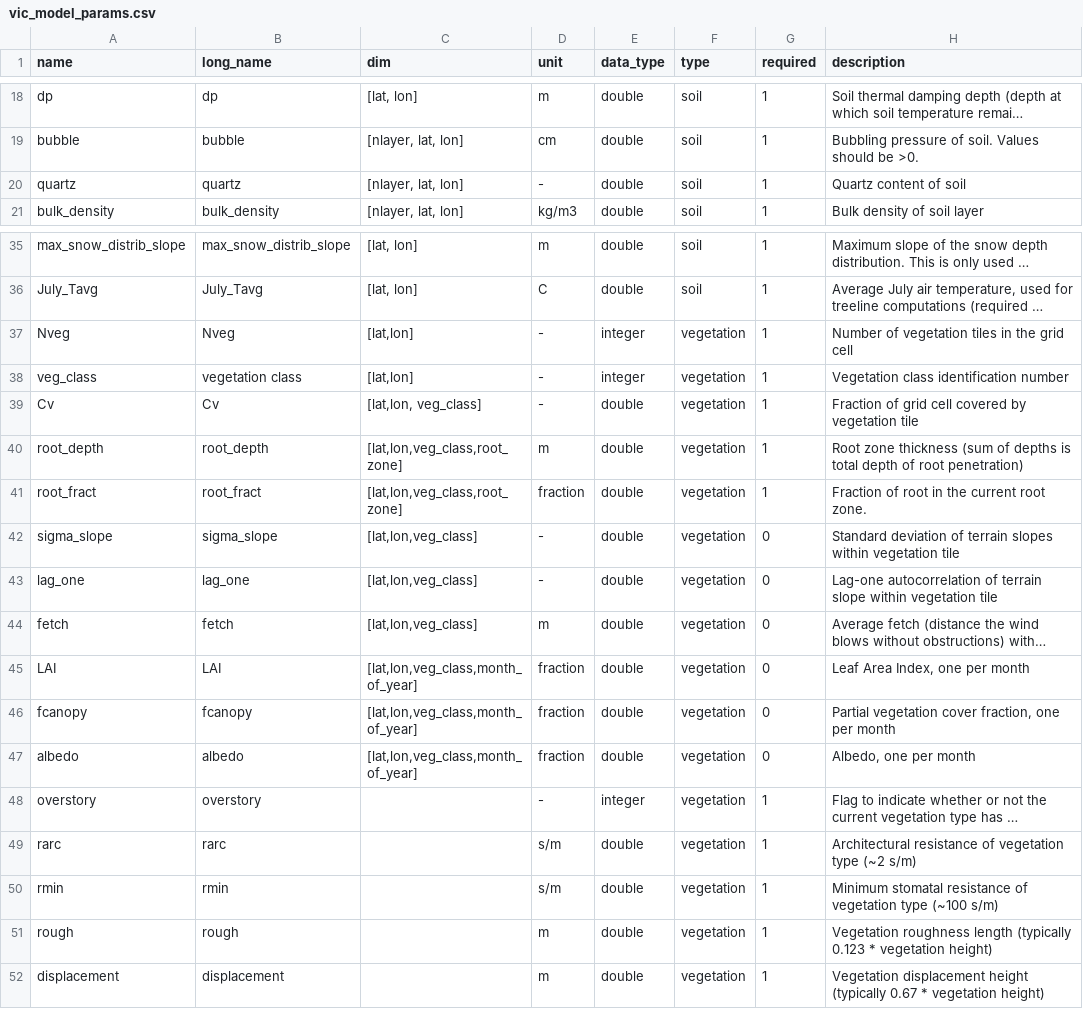
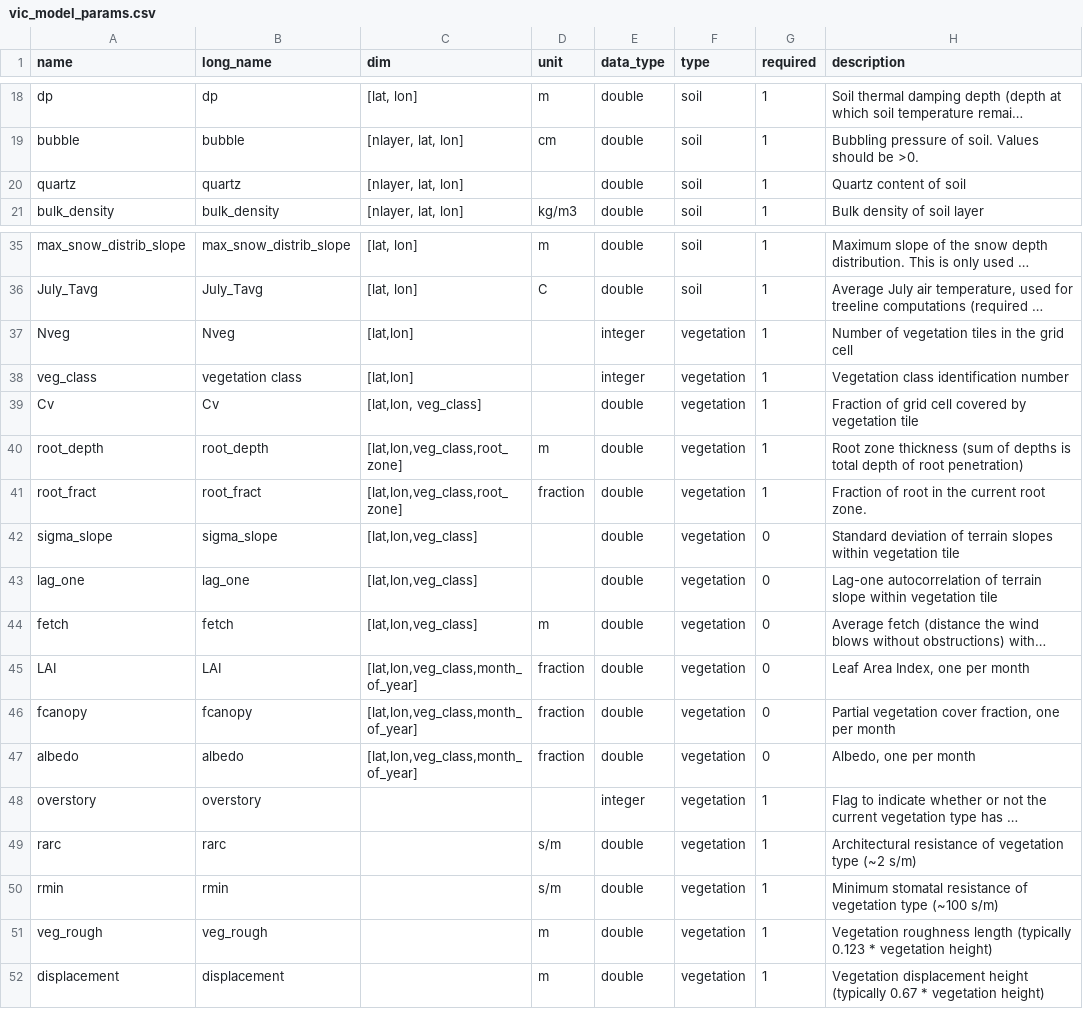
Before and after one commit to nauta008/VIC_setup, a CSV file: inst/extdata/vic_model_params.csv, drawn as a sheet; only a part is shown, gaps mark what is left out; long unchanged cells end in …; the diff names each change by its address in the sheet, - before the commit and + after, or states it on an @@ line.

```diff
--- a/inst/extdata/vic_model_params.csv
+++ b/inst/extdata/vic_model_params.csv
-D20 (unit): -
+D20 (unit): (empty)
-D37:D39 (unit): -
+D37:D39 (unit): (empty)
-D42:D43 (unit): -
+D42:D43 (unit): (empty)
-D48 (unit): -
+D48 (unit): (empty)
-A51 (name): rough
+A51 (name): veg_rough
-B51 (long_name): rough
+B51 (long_name): veg_rough
```
Also changed, not shown: 7 other files.
